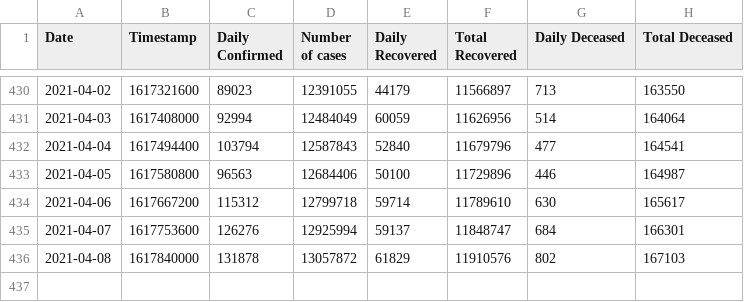
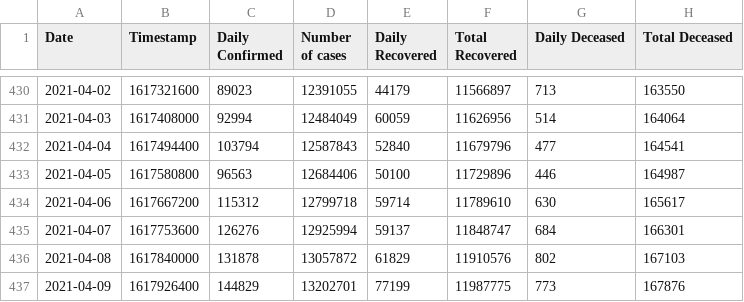
Before and after one commit to chetan0402/covid-19-dataset, a CSV file: covid_cases.csv, drawn as a sheet; only a part is shown, gaps mark what is left out; the diff names each change by its address in the sheet, - before the commit and + after, or states it on an @@ line.

```diff
--- a/covid_cases.csv
+++ b/covid_cases.csv
+row 437: 2021-04-09 | 1617926400 | 144829 | 13202701 | 77199 | 11987775 | 773 | 167876
```
Also changed, not shown: 1 other file.
